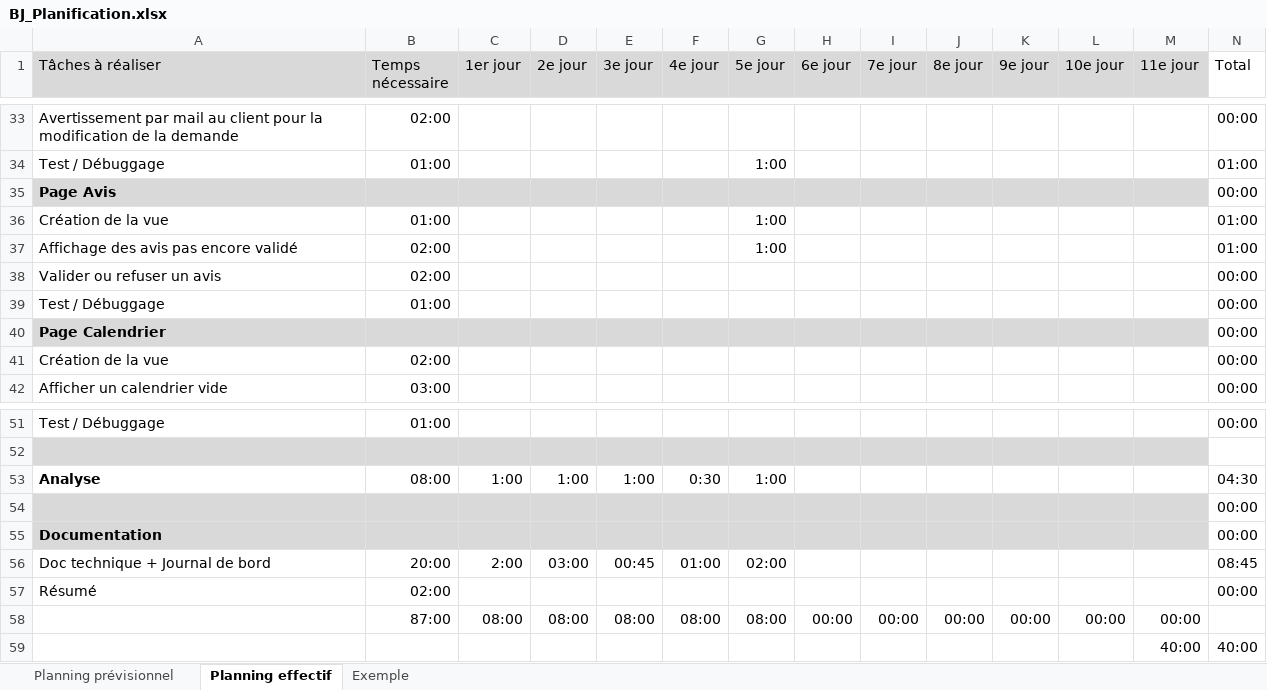
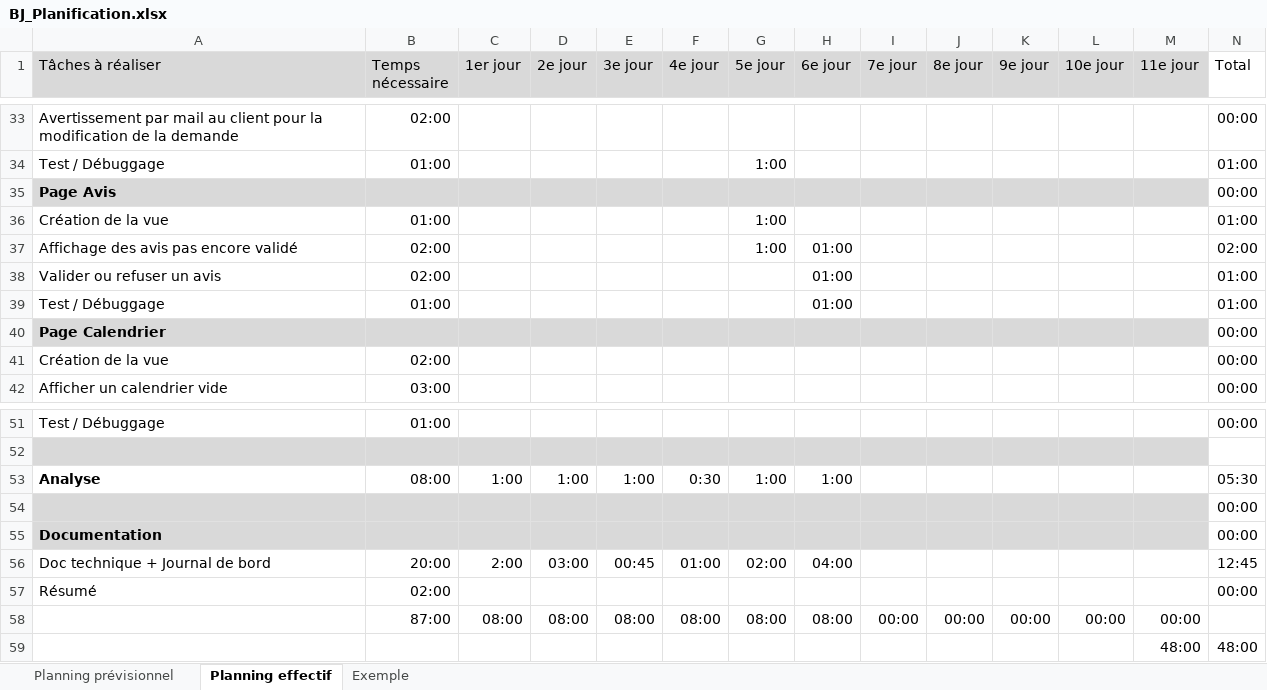
Before and after one commit to jonathanboreljaquet/TPI_Borel-Jaquet, an Excel workbook: TPI/docs/Analyse/BJ_Planification.xlsx, sheet Planning effectif, drawn as a sheet; only a part is shown, gaps mark what is left out; values as stored, in another font and other column widths than the file's, no borders; conditional formats not drawn; removed rows and columns are numbered as before the commit, all else as after; the diff names each change by its address in the sheet, - before the commit and + after, or states it on an @@ line.

```diff
--- a/TPI/docs/Analyse/BJ_Planification.xlsx (sheet Planning effectif)
+++ b/TPI/docs/Analyse/BJ_Planification.xlsx (sheet Planning effectif)
-H37:H39 (6e jour): (empty)
+H37:H39 (6e jour): 01:00
-N37 (Total): 01:00
+N37 (Total): 02:00
-N38:N39 (Total): 00:00
+N38:N39 (Total): 01:00
-H53 (6e jour): (empty)
+H53 (6e jour): 1:00
-N53 (Total): 04:30
+N53 (Total): 05:30
-H56 (6e jour): (empty)
+H56 (6e jour): 04:00
-N56 (Total): 08:45
+N56 (Total): 12:45
-H58 (6e jour): 00:00
+H58 (6e jour): 08:00
-row 59:  |  |  |  |  |  |  |  |  |  |  |  | 40:00 | 40:00
+row 59:  |  |  |  |  |  |  |  |  |  |  |  | 48:00 | 48:00
```
Also changed, not shown: 20 other files.
